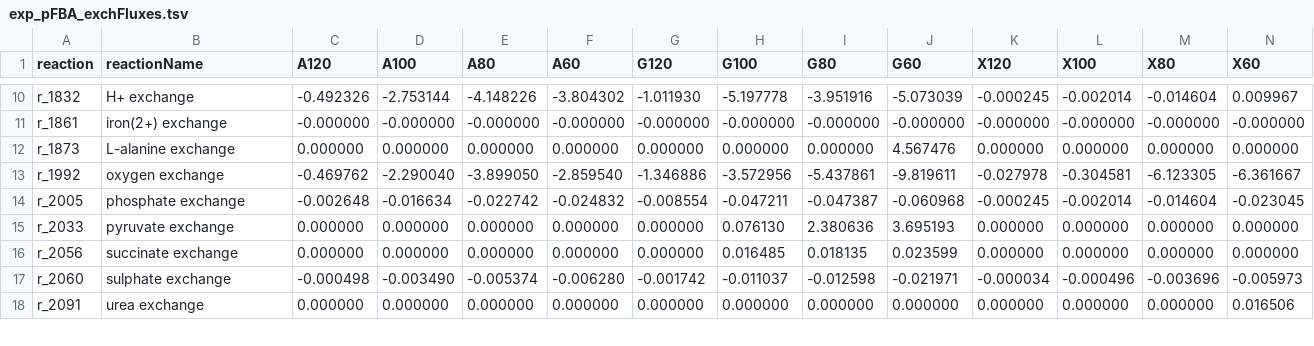
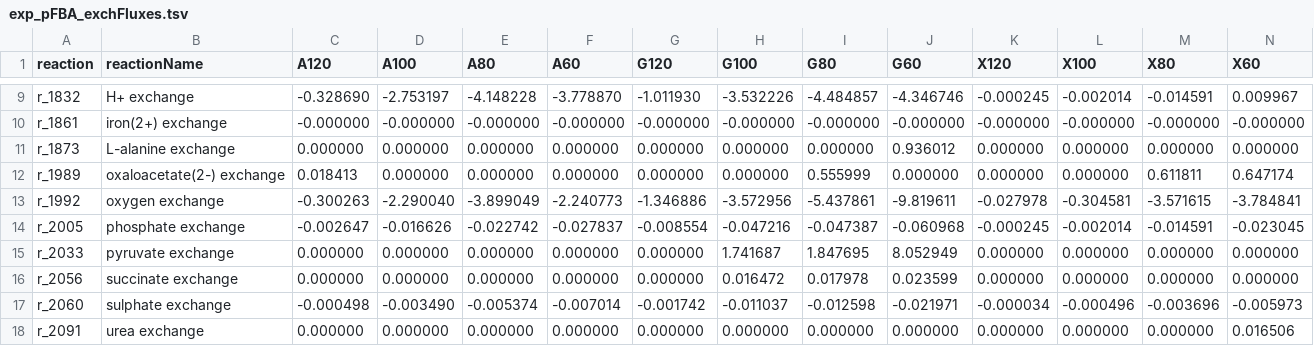
Before and after one commit to SysBioChalmers/rhto-GEM, a TSV file: ComplementaryData/Lahtvee2019/exp_pFBA_exchFluxes.tsv, drawn as a sheet; only a part is shown, gaps mark what is left out; addresses are those after the commit; the diff covers the shown part only; the diff names each change by its address in the sheet, - before the commit and + after, or states it on an @@ line.

```diff
--- a/ComplementaryData/Lahtvee2019/exp_pFBA_exchFluxes.tsv
+++ b/ComplementaryData/Lahtvee2019/exp_pFBA_exchFluxes.tsv
-C9 (A120): -0.492326
+C9 (A120): -0.328690
-D9 (A100): -2.753144
+D9 (A100): -2.753197
-E9 (A80): -4.148226
+E9 (A80): -4.148228
-F9 (A60): -3.804302
+F9 (A60): -3.778870
-H9 (G100): -5.197778
+H9 (G100): -3.532226
-I9 (G80): -3.951916
+I9 (G80): -4.484857
-J9 (G60): -5.073039
+J9 (G60): -4.346746
-M9 (X80): -0.014604
+M9 (X80): -0.014591
-J11 (G60): 4.567476
+J11 (G60): 0.936012
+row 12: r_1989 | oxaloacetate(2-) exchange | 0.018413 | 0.000000 | 0.000000 | 0.000000 | 0.000000 | 0.000000 | 0.555999 | 0.000000 | 0.000000 | 0.000000 | 0.611811 | 0.647174
-C13 (A120): -0.469762
+C13 (A120): -0.300263
-E13 (A80): -3.899050
+E13 (A80): -3.899049
-F13 (A60): -2.859540
+F13 (A60): -2.240773
-M13 (X80): -6.123305
+M13 (X80): -3.571615
-N13 (X60): -6.361667
+N13 (X60): -3.784841
-C14 (A120): -0.002648
+C14 (A120): -0.002647
-D14 (A100): -0.016634
+D14 (A100): -0.016626
-F14 (A60): -0.024832
+F14 (A60): -0.027837
-H14 (G100): -0.047211
+H14 (G100): -0.047216
-M14 (X80): -0.014604
+M14 (X80): -0.014591
-H15 (G100): 0.076130
+H15 (G100): 1.741687
-I15 (G80): 2.380636
+I15 (G80): 1.847695
-J15 (G60): 3.695193
+J15 (G60): 8.052949
-H16 (G100): 0.016485
+H16 (G100): 0.016472
-I16 (G80): 0.018135
+I16 (G80): 0.017978
-F17 (A60): -0.006280
+F17 (A60): -0.007014
```
Also changed, not shown: 1 removed row and 46 edited cells elsewhere in this file, ComplementaryData/Lahtvee2019/exp_randSampl_NADH_productionFluxes.tsv, ComplementaryData/Lahtvee2019/exp_randSampl_NADPH_productionFluxes.tsv, 15 other files.
